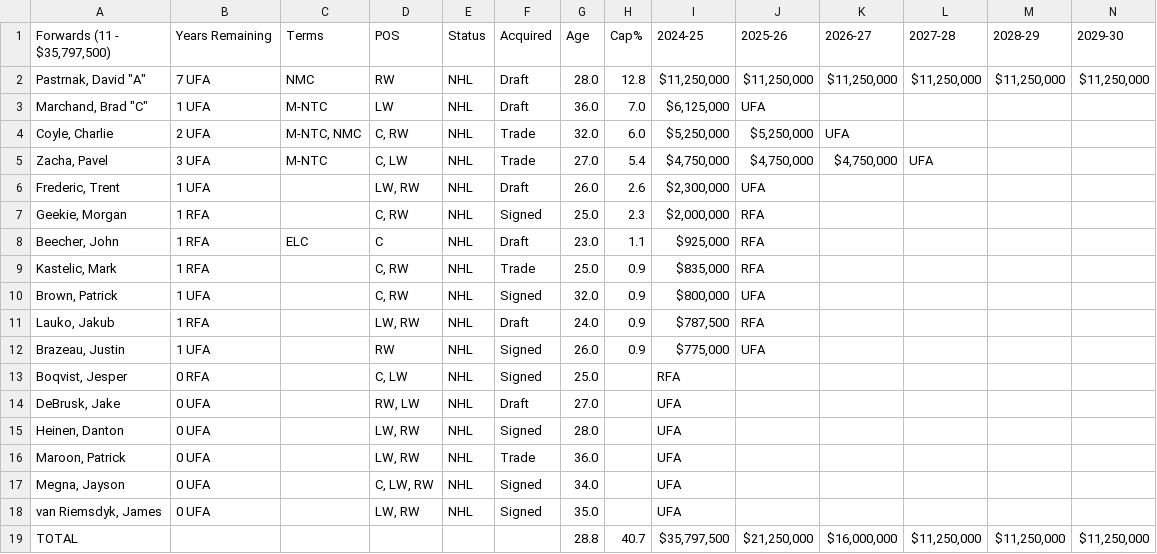
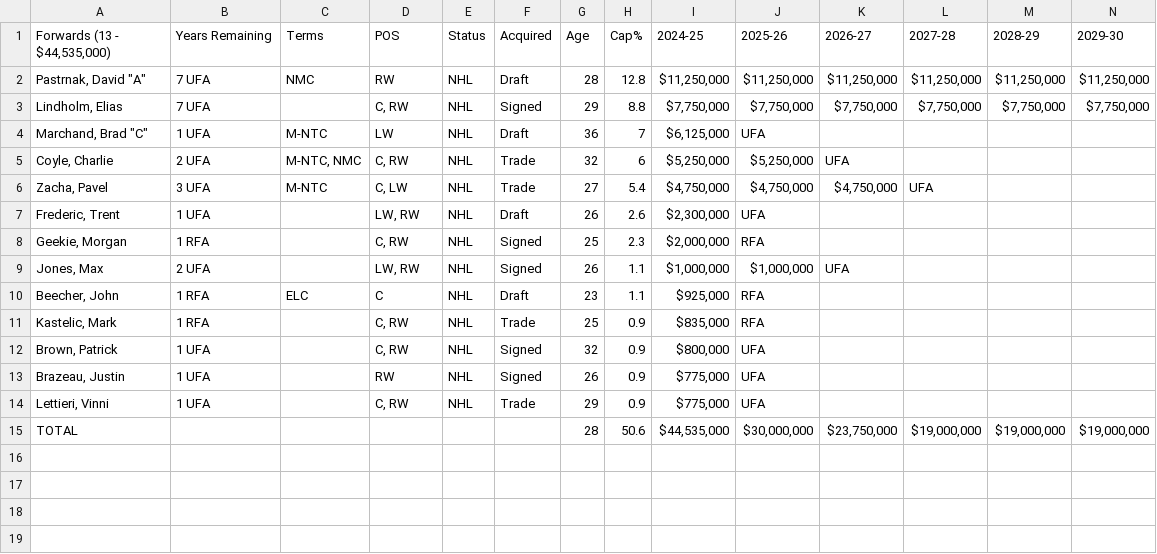
Before and after one commit to Nick3429/NHLSalCap, a CSV file: Cap Friendly Team Pages/Atlantic Division/Boston Bruins/Cap Friendly Bruins Forwards.csv, drawn as a sheet.

```diff
--- a/Cap Friendly Team Pages/Atlantic Division/Boston Bruins/Cap Friendly Bruins Forwards.csv
+++ b/Cap Friendly Team Pages/Atlantic Division/Boston Bruins/Cap Friendly Bruins Forwards.csv
@@ -1,19 +1,15 @@
-"Forwards (11 - $35,797,500)",Years Remaining,Terms,POS,Status,Acquired,Age,Cap%,2024-25,2025-26,2026-27,2027-28,2028-29,2029-30
-"Pastrnak, David ""A""",7 UFA,NMC,RW,NHL,Draft,28.0,12.8,"$11,250,000","$11,250,000","$11,250,000","$11,250,000","$11,250,000","$11,250,000"
-"Marchand, Brad ""C""",1 UFA,M-NTC,LW,NHL,Draft,36.0,7.0,"$6,125,000",UFA,,,,
-"Coyle, Charlie",2 UFA,"M-NTC, NMC","C, RW",NHL,Trade,32.0,6.0,"$5,250,000","$5,250,000",UFA,,,
-"Zacha, Pavel",3 UFA,M-NTC,"C, LW",NHL,Trade,27.0,5.4,"$4,750,000","$4,750,000","$4,750,000",UFA,,
-"Frederic, Trent",1 UFA,,"LW, RW",NHL,Draft,26.0,2.6,"$2,300,000",UFA,,,,
-"Geekie, Morgan",1 RFA,,"C, RW",NHL,Signed,25.0,2.3,"$2,000,000",RFA,,,,
-"Beecher, John",1 RFA,ELC,C,NHL,Draft,23.0,1.1,"$925,000",RFA,,,,
-"Kastelic, Mark",1 RFA,,"C, RW",NHL,Trade,25.0,0.9,"$835,000",RFA,,,,
-"Brown, Patrick",1 UFA,,"C, RW",NHL,Signed,32.0,0.9,"$800,000",UFA,,,,
-"Lauko, Jakub",1 RFA,,"LW, RW",NHL,Draft,24.0,0.9,"$787,500",RFA,,,,
-"Brazeau, Justin",1 UFA,,RW,NHL,Signed,26.0,0.9,"$775,000",UFA,,,,
-"Boqvist, Jesper",0 RFA,,"C, LW",NHL,Signed,25.0,,RFA,,,,,
-"DeBrusk, Jake",0 UFA,,"RW, LW",NHL,Draft,27.0,,UFA,,,,,
-"Heinen, Danton",0 UFA,,"LW, RW",NHL,Signed,28.0,,UFA,,,,,
-"Maroon, Patrick",0 UFA,,"LW, RW",NHL,Trade,36.0,,UFA,,,,,
-"Megna, Jayson",0 UFA,,"C, LW, RW",NHL,Signed,34.0,,UFA,,,,,
-"van Riemsdyk, James",0 UFA,,"LW, RW",NHL,Signed,35.0,,UFA,,,,,
-TOTAL,,,,,,28.8,40.7,"$35,797,500","$21,250,000","$16,000,000","$11,250,000","$11,250,000","$11,250,000"
+"Forwards (13 - $44,535,000)",Years Remaining,Terms,POS,Status,Acquired,Age,Cap%,2024-25,2025-26,2026-27,2027-28,2028-29,2029-30
+"Pastrnak, David ""A""",7 UFA,NMC,RW,NHL,Draft,28,12.8,"$11,250,000 ","$11,250,000 ","$11,250,000 ","$11,250,000 ","$11,250,000 ","$11,250,000 "
+"Lindholm, Elias",7 UFA,,"C, RW",NHL,Signed,29,8.8,"$7,750,000 ","$7,750,000 ","$7,750,000 ","$7,750,000 ","$7,750,000 ","$7,750,000 "
+"Marchand, Brad ""C""",1 UFA,M-NTC,LW,NHL,Draft,36,7,"$6,125,000 ",UFA,,,,
+"Coyle, Charlie",2 UFA,"M-NTC, NMC","C, RW",NHL,Trade,32,6,"$5,250,000 ","$5,250,000 ",UFA,,,
+"Zacha, Pavel",3 UFA,M-NTC,"C, LW",NHL,Trade,27,5.4,"$4,750,000 ","$4,750,000 ","$4,750,000 ",UFA,,
+"Frederic, Trent",1 UFA,,"LW, RW",NHL,Draft,26,2.6,"$2,300,000 ",UFA,,,,
+"Geekie, Morgan",1 RFA,,"C, RW",NHL,Signed,25,2.3,"$2,000,000 ",RFA,,,,
+"Jones, Max",2 UFA,,"LW, RW",NHL,Signed,26,1.1,"$1,000,000 ","$1,000,000 ",UFA,,,
+"Beecher, John",1 RFA,ELC,C,NHL,Draft,23,1.1,"$925,000 ",RFA,,,,
+"Kastelic, Mark",1 RFA,,"C, RW",NHL,Trade,25,0.9,"$835,000 ",RFA,,,,
+"Brown, Patrick",1 UFA,,"C, RW",NHL,Signed,32,0.9,"$800,000 ",UFA,,,,
+"Brazeau, Justin",1 UFA,,RW,NHL,Signed,26,0.9,"$775,000 ",UFA,,,,
+"Lettieri, Vinni",1 UFA,,"C, RW",NHL,Trade,29,0.9,"$775,000 ",UFA,,,,
+TOTAL,,,,,,28,50.6,"$44,535,000 ","$30,000,000 ","$23,750,000 ","$19,000,000 ","$19,000,000 ","$19,000,000 "
```
Also changed, not shown: Cap Friendly Team Pages/Atlantic Division/Boston Bruins/Cap Friendly Bruins Goalies.csv, Cap Friendly Team Pages/Atlantic Division/Buffalo Sabres/Cap Friendly Sabres Dead Cap Buyout.csv, 15 other files.
